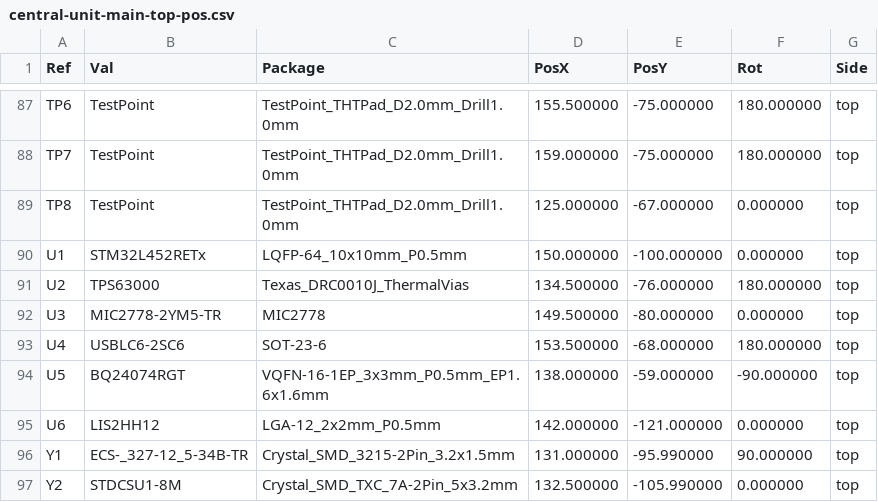
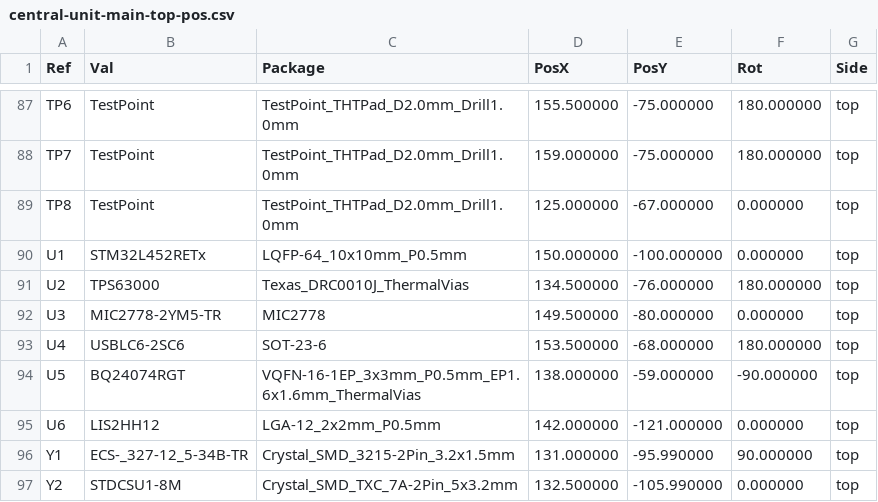
Before and after one commit to nicolaeandreivasile/retrolighting-app, a CSV file: embedded/prototype-B/board-design/central-unit-main/gerber-files/central-unit-main-top-pos.csv, drawn as a sheet; only a part is shown, gaps mark what is left out.

```diff
--- a/embedded/prototype-B/board-design/central-unit-main/gerber-files/central-unit-main-top-pos.csv
+++ b/embedded/prototype-B/board-design/central-unit-main/gerber-files/central-unit-main-top-pos.csv
@@ -93,3 +93,3 @@ Ref,Val,Package,PosX,PosY,Rot,Side
 "U4","USBLC6-2SC6","SOT-23-6",153.500000,-68.000000,180.000000,top
-"U5","BQ24074RGT","VQFN-16-1EP_3x3mm_P0.5mm_EP1.6x1.6mm",138.000000,-59.000000,-90.000000,top
+"U5","BQ24074RGT","VQFN-16-1EP_3x3mm_P0.5mm_EP1.6x1.6mm_ThermalVias",138.000000,-59.000000,-90.000000,top
 "U6","LIS2HH12","LGA-12_2x2mm_P0.5mm",142.000000,-121.000000,0.000000,top
```
Also changed, not shown: embedded/prototype-B/board-design/central-unit-main/central-unit-main.csv, 14 other files.
